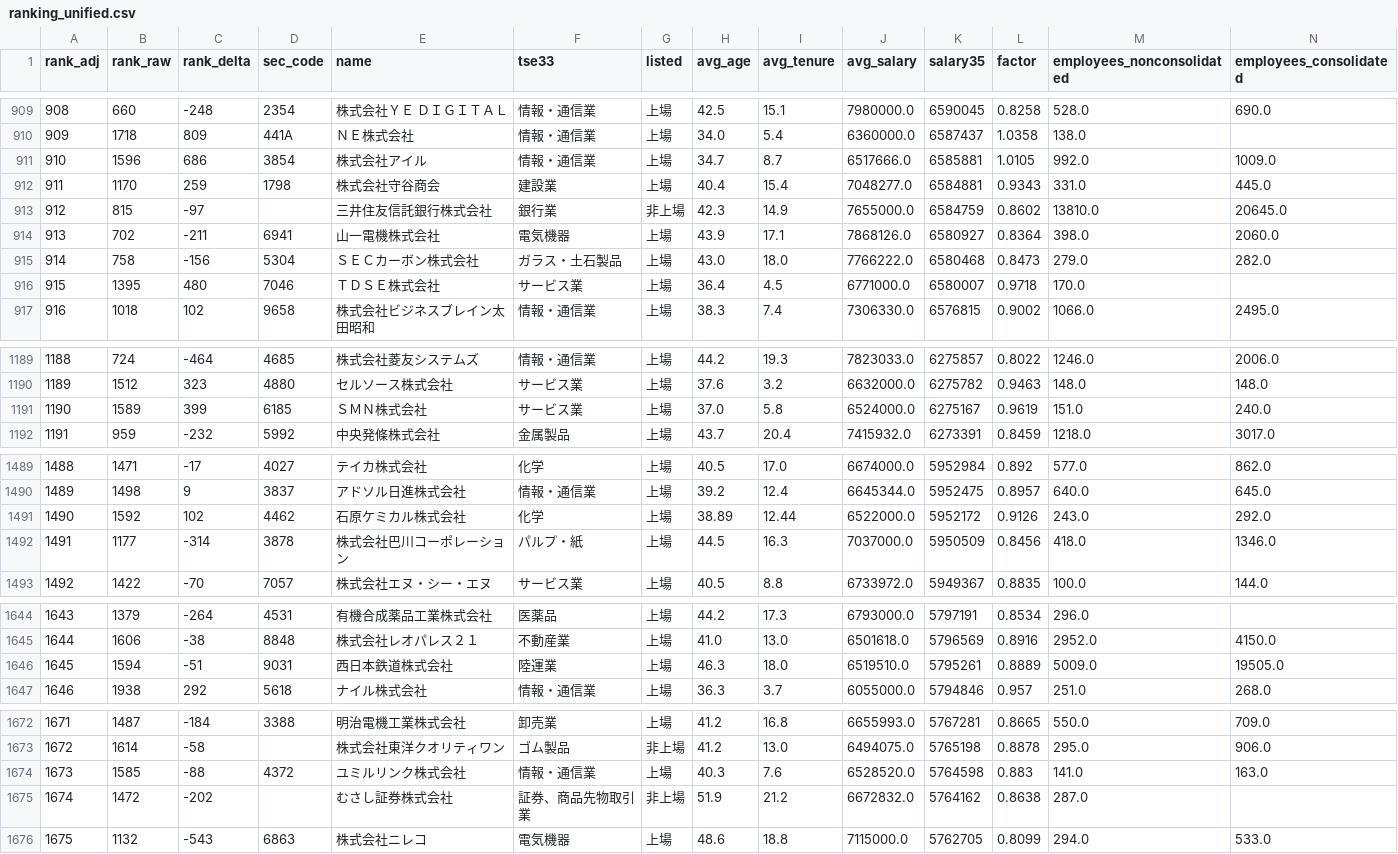
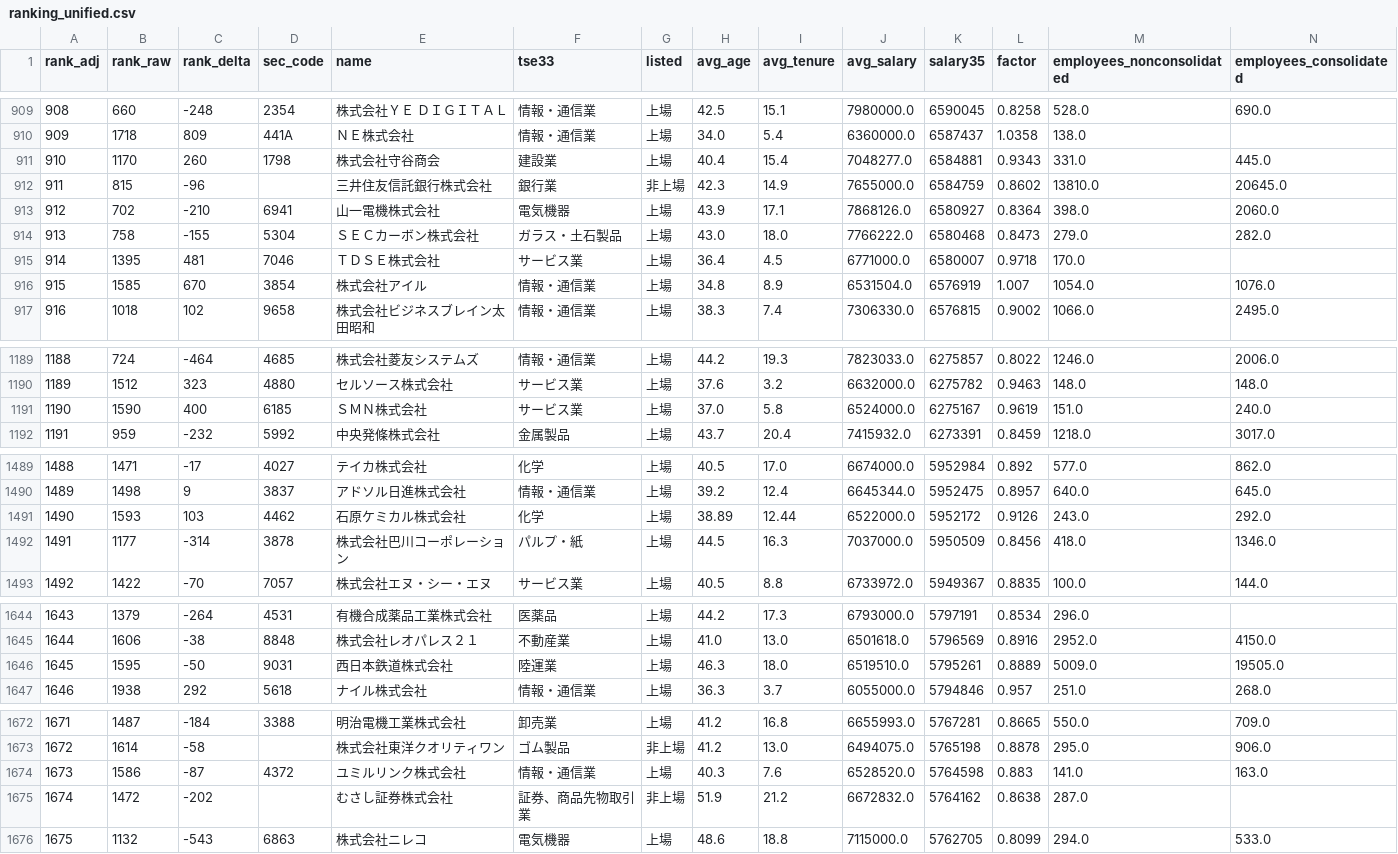
Before and after one commit to varmil/nenshu, a CSV file: pipeline/data/ranking_unified.csv, drawn as a sheet; only a part is shown, gaps mark what is left out; removed rows and columns are numbered as before the commit, all else as after; rows hold the shown columns only; the diff covers the shown part only; the diff names each change by its address in the sheet, - before the commit and + after, or states it on an @@ line.

```diff
--- a/pipeline/data/ranking_unified.csv
+++ b/pipeline/data/ranking_unified.csv
-row 911: 910 | 1596 | 686 | 3854 | 株式会社アイル | 情報・通信業 | 上場 | 34.7 | 8.7 | 6517666.0 | 6585881 | 1.0105 | 992.0 | 1009.0
-A911 (rank_adj): 911
+A911 (rank_adj): 910
-C911 (rank_delta): 259
+C911 (rank_delta): 260
-A912 (rank_adj): 912
+A912 (rank_adj): 911
-C912 (rank_delta): -97
+C912 (rank_delta): -96
-A913 (rank_adj): 913
+A913 (rank_adj): 912
-C913 (rank_delta): -211
+C913 (rank_delta): -210
-A914 (rank_adj): 914
+A914 (rank_adj): 913
-C914 (rank_delta): -156
+C914 (rank_delta): -155
-A915 (rank_adj): 915
+A915 (rank_adj): 914
-C915 (rank_delta): 480
+C915 (rank_delta): 481
+row 916: 915 | 1585 | 670 | 3854 | 株式会社アイル | 情報・通信業 | 上場 | 34.8 | 8.9 | 6531504.0 | 6576919 | 1.007 | 1054.0 | 1076.0
-B1191 (rank_raw): 1589
+B1191 (rank_raw): 1590
-C1191 (rank_delta): 399
+C1191 (rank_delta): 400
-B1491 (rank_raw): 1592
+B1491 (rank_raw): 1593
-C1491 (rank_delta): 102
+C1491 (rank_delta): 103
-B1646 (rank_raw): 1594
+B1646 (rank_raw): 1595
-C1646 (rank_delta): -51
+C1646 (rank_delta): -50
-B1674 (rank_raw): 1585
+B1674 (rank_raw): 1586
-C1674 (rank_delta): -88
+C1674 (rank_delta): -87
```
Also changed, not shown: 14 edited cells elsewhere in this file, pipeline/data/analysis_text_manifest.csv, pipeline/data/ledger.csv, 20 other files.
